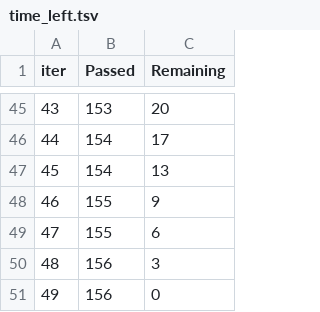
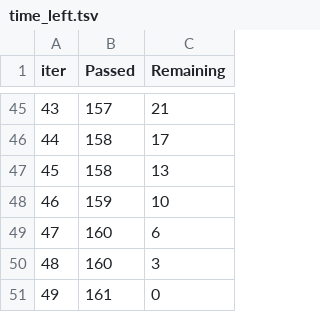
Before and after one commit to wqqhou/Votality_Calendar, a TSV file: catboost_info/time_left.tsv, drawn as a sheet; only a part is shown, gaps mark what is left out; the diff covers the shown part only.

```diff
--- a/catboost_info/time_left.tsv
+++ b/catboost_info/time_left.tsv
@@ -45,7 +45,7 @@ iter	Passed	Remaining
-43	153	20
-44	154	17
-45	154	13
-46	155	9
-47	155	6
-48	156	3
-49	156	0
+43	157	21
+44	158	17
+45	158	13
+46	159	10
+47	160	6
+48	160	3
+49	161	0
```
Also changed, not shown: 69 edited cells elsewhere in this file, 3 other files.
